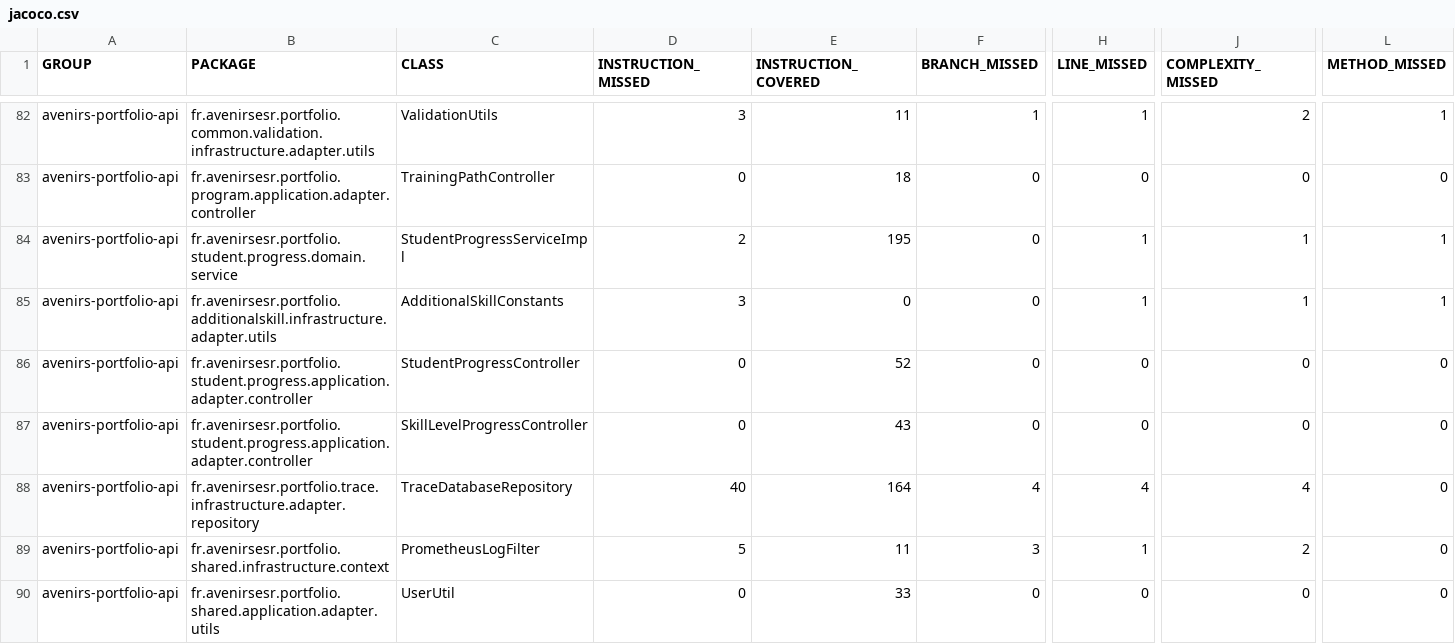
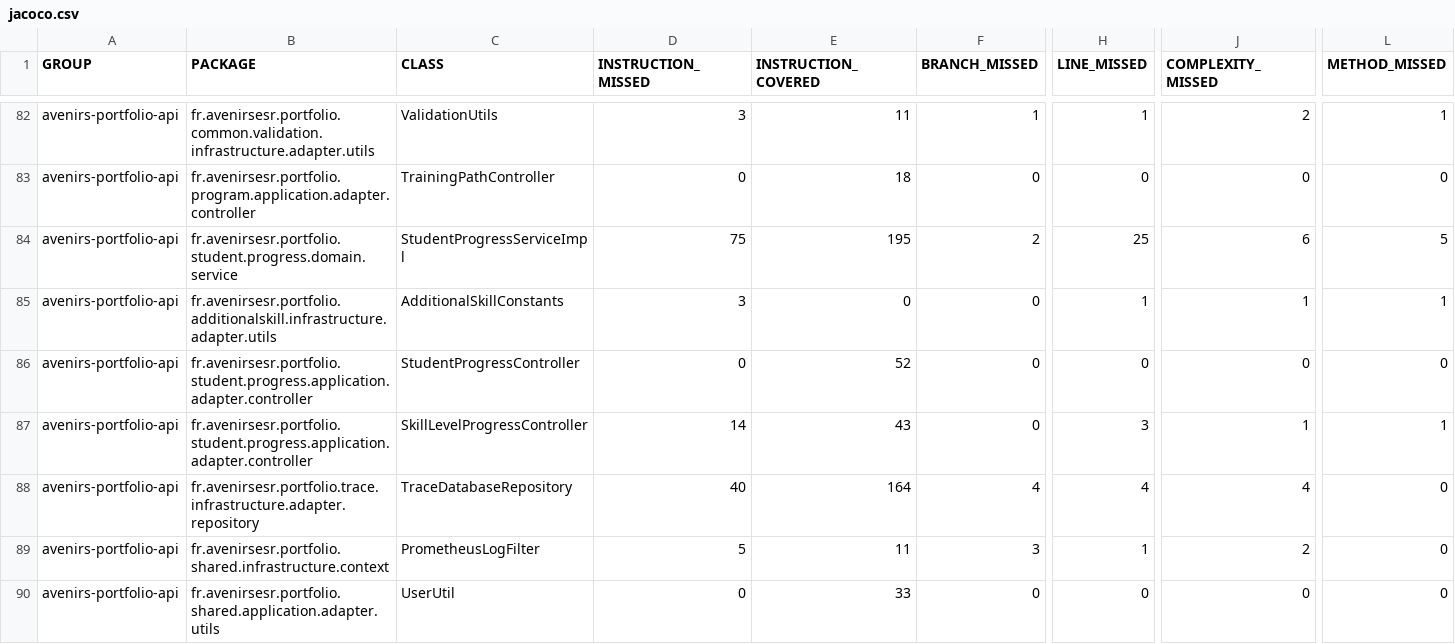
Before and after one commit to avenirs-esr/avenirs-portfolio-api, a CSV file: docs/jacoco-report/jacoco/jacoco.csv, drawn as a sheet; only a part is shown, gaps mark what is left out; the diff names each change by its address in the sheet, - before the commit and + after, or states it on an @@ line.

```diff
--- a/docs/jacoco-report/jacoco/jacoco.csv
+++ b/docs/jacoco-report/jacoco/jacoco.csv
-D84 (INSTRUCTION_MISSED): 2
+D84 (INSTRUCTION_MISSED): 75
-F84 (BRANCH_MISSED): 0
+F84 (BRANCH_MISSED): 2
-H84 (LINE_MISSED): 1
+H84 (LINE_MISSED): 25
-J84 (COMPLEXITY_MISSED): 1
+J84 (COMPLEXITY_MISSED): 6
-L84 (METHOD_MISSED): 1
+L84 (METHOD_MISSED): 5
-D87 (INSTRUCTION_MISSED): 0
+D87 (INSTRUCTION_MISSED): 14
-H87 (LINE_MISSED): 0
+H87 (LINE_MISSED): 3
-J87 (COMPLEXITY_MISSED): 0
+J87 (COMPLEXITY_MISSED): 1
-L87 (METHOD_MISSED): 0
+L87 (METHOD_MISSED): 1
```
Also changed, not shown: 12 other files.
